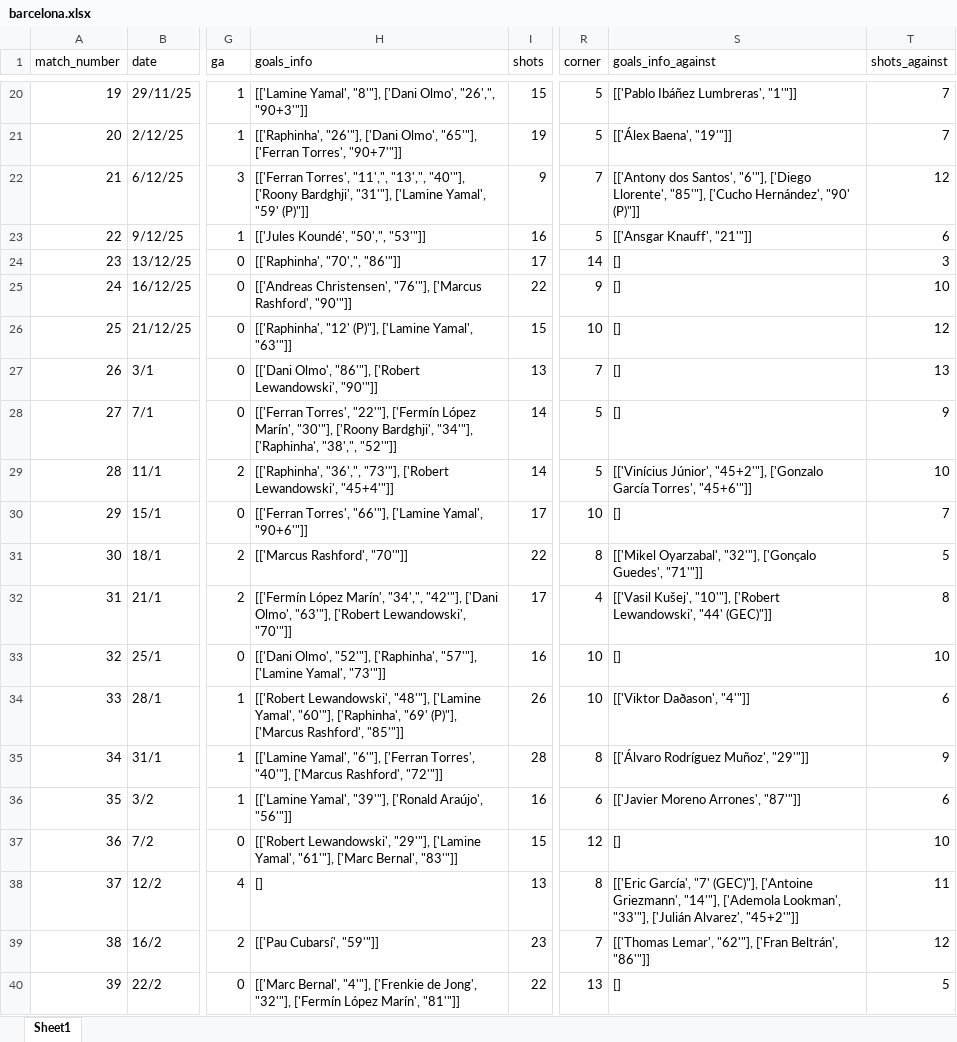
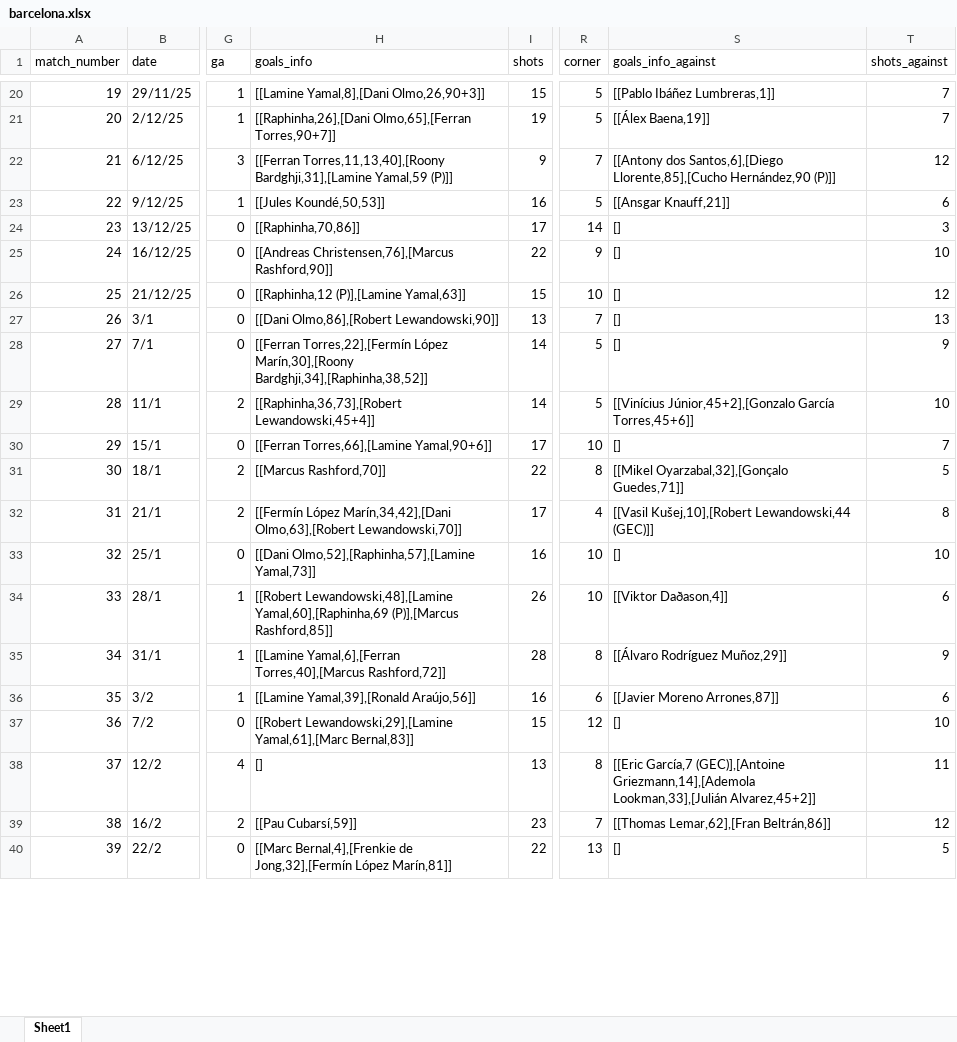
Before and after one commit to alvaro18101/football-stats, an Excel workbook: processed_data/barcelona.xlsx, sheet Sheet1, drawn as a sheet; only a part is shown, gaps mark what is left out; values as stored, in another font and other column widths than the file's, no borders; the diff covers the shown part only; the diff names each change by its address in the sheet, - before the commit and + after, or states it on an @@ line.

```diff
--- a/processed_data/barcelona.xlsx (sheet Sheet1)
+++ b/processed_data/barcelona.xlsx (sheet Sheet1)
-H20 (goals_info): [['Lamine Yamal', "8'"], ['Dani Olmo', "26',", "90+3'"]]
+H20 (goals_info): [[Lamine Yamal,8],[Dani Olmo,26,90+3]]
-S20 (goals_info_against): [['Pablo Ibáñez Lumbreras', "1'"]]
+S20 (goals_info_against): [[Pablo Ibáñez Lumbreras,1]]
-H21 (goals_info): [['Raphinha', "26'"], ['Dani Olmo', "65'"], ['Ferran Torres', "90+7'"]]
+H21 (goals_info): [[Raphinha,26],[Dani Olmo,65],[Ferran Torres,90+7]]
-S21 (goals_info_against): [['Álex Baena', "19'"]]
+S21 (goals_info_against): [[Álex Baena,19]]
-H22 (goals_info): [['Ferran Torres', "11',", "13',", "40'"], ['Roony Bardghji', "31'"], ['Lamine Yamal', "59' (P)"]]
+H22 (goals_info): [[Ferran Torres,11,13,40],[Roony Bardghji,31],[Lamine Yamal,59 (P)]]
-S22 (goals_info_against): [['Antony dos Santos', "6'"], ['Diego Llorente', "85'"], ['Cucho Hernández', "90' (P)"]]
+S22 (goals_info_against): [[Antony dos Santos,6],[Diego Llorente,85],[Cucho Hernández,90 (P)]]
-H23 (goals_info): [['Jules Koundé', "50',", "53'"]]
+H23 (goals_info): [[Jules Koundé,50,53]]
-S23 (goals_info_against): [['Ansgar Knauff', "21'"]]
+S23 (goals_info_against): [[Ansgar Knauff,21]]
-H24 (goals_info): [['Raphinha', "70',", "86'"]]
+H24 (goals_info): [[Raphinha,70,86]]
-H25 (goals_info): [['Andreas Christensen', "76'"], ['Marcus Rashford', "90'"]]
+H25 (goals_info): [[Andreas Christensen,76],[Marcus Rashford,90]]
-H26 (goals_info): [['Raphinha', "12' (P)"], ['Lamine Yamal', "63'"]]
+H26 (goals_info): [[Raphinha,12 (P)],[Lamine Yamal,63]]
-H27 (goals_info): [['Dani Olmo', "86'"], ['Robert Lewandowski', "90'"]]
+H27 (goals_info): [[Dani Olmo,86],[Robert Lewandowski,90]]
-H28 (goals_info): [['Ferran Torres', "22'"], ['Fermín López Marín', "30'"], ['Roony Bardghji', "34'"], ['Raphinha', "38',", "52'"]]
+H28 (goals_info): [[Ferran Torres,22],[Fermín López Marín,30],[Roony Bardghji,34],[Raphinha,38,52]]
-H29 (goals_info): [['Raphinha', "36',", "73'"], ['Robert Lewandowski', "45+4'"]]
+H29 (goals_info): [[Raphinha,36,73],[Robert Lewandowski,45+4]]
-S29 (goals_info_against): [['Vinícius Júnior', "45+2'"], ['Gonzalo García Torres', "45+6'"]]
+S29 (goals_info_against): [[Vinícius Júnior,45+2],[Gonzalo García Torres,45+6]]
-H30 (goals_info): [['Ferran Torres', "66'"], ['Lamine Yamal', "90+6'"]]
+H30 (goals_info): [[Ferran Torres,66],[Lamine Yamal,90+6]]
-H31 (goals_info): [['Marcus Rashford', "70'"]]
+H31 (goals_info): [[Marcus Rashford,70]]
-S31 (goals_info_against): [['Mikel Oyarzabal', "32'"], ['Gonçalo Guedes', "71'"]]
+S31 (goals_info_against): [[Mikel Oyarzabal,32],[Gonçalo Guedes,71]]
-H32 (goals_info): [['Fermín López Marín', "34',", "42'"], ['Dani Olmo', "63'"], ['Robert Lewandowski', "70'"]]
+H32 (goals_info): [[Fermín López Marín,34,42],[Dani Olmo,63],[Robert Lewandowski,70]]
-S32 (goals_info_against): [['Vasil Kušej', "10'"], ['Robert Lewandowski', "44' (GEC)"]]
+S32 (goals_info_against): [[Vasil Kušej,10],[Robert Lewandowski,44 (GEC)]]
-H33 (goals_info): [['Dani Olmo', "52'"], ['Raphinha', "57'"], ['Lamine Yamal', "73'"]]
+H33 (goals_info): [[Dani Olmo,52],[Raphinha,57],[Lamine Yamal,73]]
-H34 (goals_info): [['Robert Lewandowski', "48'"], ['Lamine Yamal', "60'"], ['Raphinha', "69' (P)"], ['Marcus Rashford', "85'"]]
+H34 (goals_info): [[Robert Lewandowski,48],[Lamine Yamal,60],[Raphinha,69 (P)],[Marcus Rashford,85]]
-S34 (goals_info_against): [['Viktor Daðason', "4'"]]
+S34 (goals_info_against): [[Viktor Daðason,4]]
-H35 (goals_info): [['Lamine Yamal', "6'"], ['Ferran Torres', "40'"], ['Marcus Rashford', "72'"]]
+H35 (goals_info): [[Lamine Yamal,6],[Ferran Torres,40],[Marcus Rashford,72]]
-S35 (goals_info_against): [['Álvaro Rodríguez Muñoz', "29'"]]
+S35 (goals_info_against): [[Álvaro Rodríguez Muñoz,29]]
-H36 (goals_info): [['Lamine Yamal', "39'"], ['Ronald Araújo', "56'"]]
+H36 (goals_info): [[Lamine Yamal,39],[Ronald Araújo,56]]
-S36 (goals_info_against): [['Javier Moreno Arrones', "87'"]]
+S36 (goals_info_against): [[Javier Moreno Arrones,87]]
-H37 (goals_info): [['Robert Lewandowski', "29'"], ['Lamine Yamal', "61'"], ['Marc Bernal', "83'"]]
+H37 (goals_info): [[Robert Lewandowski,29],[Lamine Yamal,61],[Marc Bernal,83]]
-S38 (goals_info_against): [['Eric García', "7' (GEC)"], ['Antoine Griezmann', "14'"], ['Ademola Lookman', "33'"], ['Julián Alvarez', "45+2'"]]
+S38 (goals_info_against): [[Eric García,7 (GEC)],[Antoine Griezmann,14],[Ademola Lookman,33],[Julián Alvarez,45+2]]
-H39 (goals_info): [['Pau Cubarsí', "59'"]]
+H39 (goals_info): [[Pau Cubarsí,59]]
-S39 (goals_info_against): [['Thomas Lemar', "62'"], ['Fran Beltrán', "86'"]]
+S39 (goals_info_against): [[Thomas Lemar,62],[Fran Beltrán,86]]
-H40 (goals_info): [['Marc Bernal', "4'"], ['Frenkie de Jong', "32'"], ['Fermín López Marín', "81'"]]
+H40 (goals_info): [[Marc Bernal,4],[Frenkie de Jong,32],[Fermín López Marín,81]]
```
Also changed, not shown: 41 edited cells elsewhere in this sheet, 3 other files.
